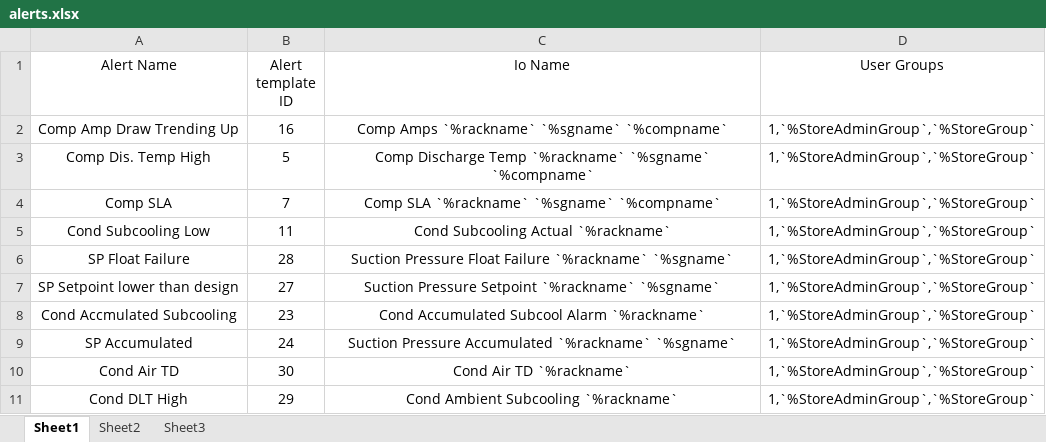
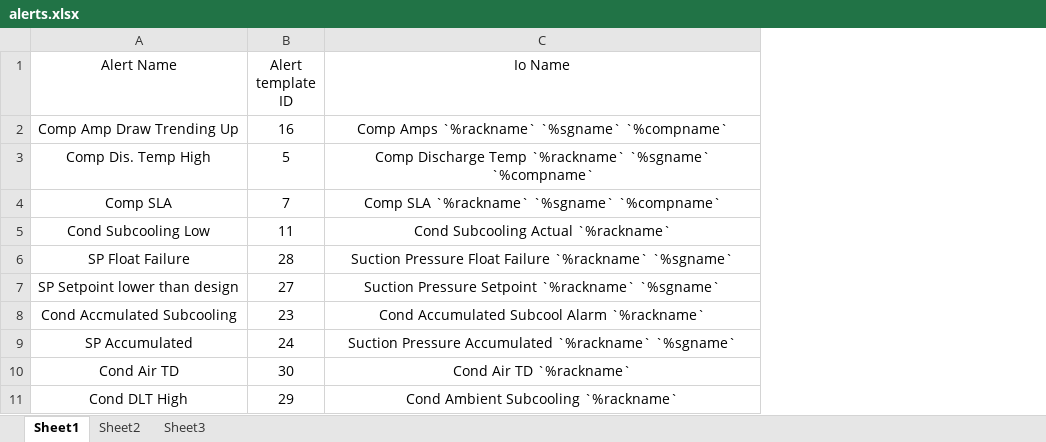
Before and after one commit to NeelandsEric/BackgroundCreator, an Excel workbook: PanelCreator/src/Creator/textFiles/alerts.xlsx, sheet Sheet1, drawn as a sheet; values as stored, in another font and other column widths than the file's, no borders; the diff names each change by its address in the sheet, - before the commit and + after, or states it on an @@ line.

Commit message:
Import alerts

```diff
--- a/PanelCreator/src/Creator/textFiles/alerts.xlsx (sheet Sheet1)
+++ b/PanelCreator/src/Creator/textFiles/alerts.xlsx (sheet Sheet1)
-column D (User Groups), rows 2-11: all 1,`%StoreAdminGroup`,`%StoreGroup`
```
Also changed, not shown: 4 other files.
